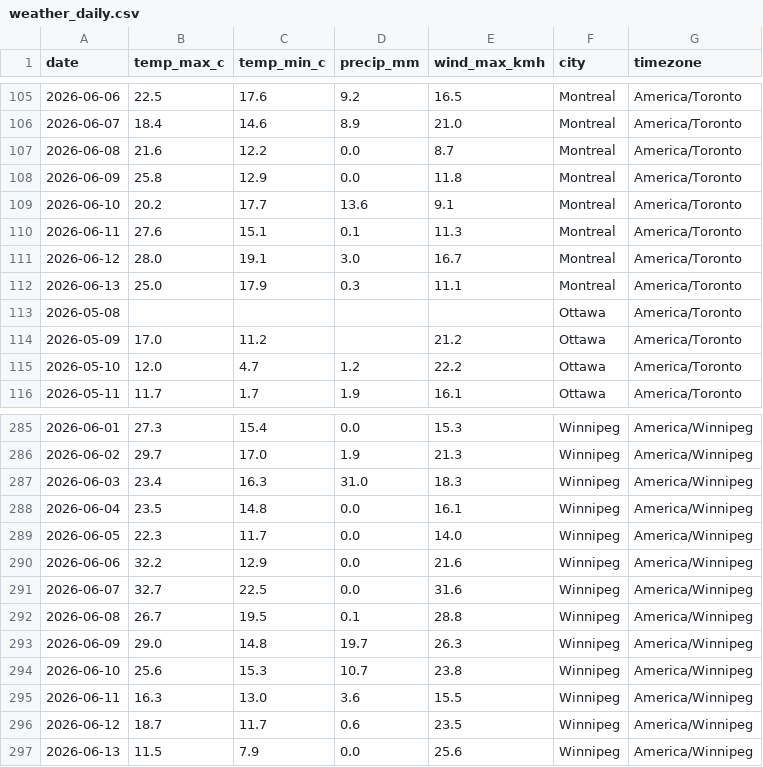
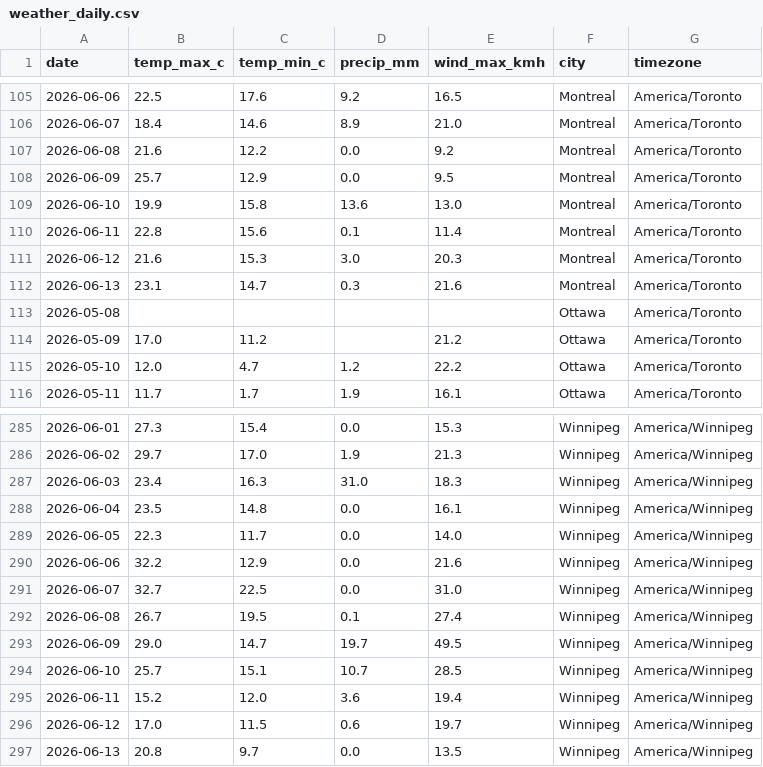
Before and after one commit to imran-ahmed377/weathertracker-ai, a CSV file: output/weather_daily.csv, drawn as a sheet; only a part is shown, gaps mark what is left out; the diff covers the shown part only.

```diff
--- a/output/weather_daily.csv
+++ b/output/weather_daily.csv
@@ -106,8 +106,8 @@ date,temp_max_c,temp_min_c,precip_mm,wind_max_kmh,city,timezone
 2026-06-07,18.4,14.6,8.9,21.0,Montreal,America/Toronto
-2026-06-08,21.6,12.2,0.0,8.7,Montreal,America/Toronto
-2026-06-09,25.8,12.9,0.0,11.8,Montreal,America/Toronto
-2026-06-10,20.2,17.7,13.6,9.1,Montreal,America/Toronto
-2026-06-11,27.6,15.1,0.1,11.3,Montreal,America/Toronto
-2026-06-12,28.0,19.1,3.0,16.7,Montreal,America/Toronto
-2026-06-13,25.0,17.9,0.3,11.1,Montreal,America/Toronto
+2026-06-08,21.6,12.2,0.0,9.2,Montreal,America/Toronto
+2026-06-09,25.7,12.9,0.0,9.5,Montreal,America/Toronto
+2026-06-10,19.9,15.8,13.6,13.0,Montreal,America/Toronto
+2026-06-11,22.8,15.6,0.1,11.4,Montreal,America/Toronto
+2026-06-12,21.6,15.3,3.0,20.3,Montreal,America/Toronto
+2026-06-13,23.1,14.7,0.3,21.6,Montreal,America/Toronto
 2026-05-08,,,,,Ottawa,America/Toronto
@@ -290,8 +290,8 @@ date,temp_max_c,temp_min_c,precip_mm,wind_max_kmh,city,timezone
 2026-06-06,32.2,12.9,0.0,21.6,Winnipeg,America/Winnipeg
-2026-06-07,32.7,22.5,0.0,31.6,Winnipeg,America/Winnipeg
-2026-06-08,26.7,19.5,0.1,28.8,Winnipeg,America/Winnipeg
-2026-06-09,29.0,14.8,19.7,26.3,Winnipeg,America/Winnipeg
-2026-06-10,25.6,15.3,10.7,23.8,Winnipeg,America/Winnipeg
-2026-06-11,16.3,13.0,3.6,15.5,Winnipeg,America/Winnipeg
-2026-06-12,18.7,11.7,0.6,23.5,Winnipeg,America/Winnipeg
-2026-06-13,11.5,7.9,0.0,25.6,Winnipeg,America/Winnipeg
+2026-06-07,32.7,22.5,0.0,31.0,Winnipeg,America/Winnipeg
+2026-06-08,26.7,19.5,0.1,27.4,Winnipeg,America/Winnipeg
+2026-06-09,29.0,14.7,19.7,49.5,Winnipeg,America/Winnipeg
+2026-06-10,25.7,15.1,10.7,28.5,Winnipeg,America/Winnipeg
+2026-06-11,15.2,12.0,3.6,19.4,Winnipeg,America/Winnipeg
+2026-06-12,17.0,11.5,0.6,19.7,Winnipeg,America/Winnipeg
+2026-06-13,20.8,9.7,0.0,13.5,Winnipeg,America/Winnipeg
```
Also changed, not shown: 74 edited cells elsewhere in this file, output/weather_observations.csv, 2 other files.
